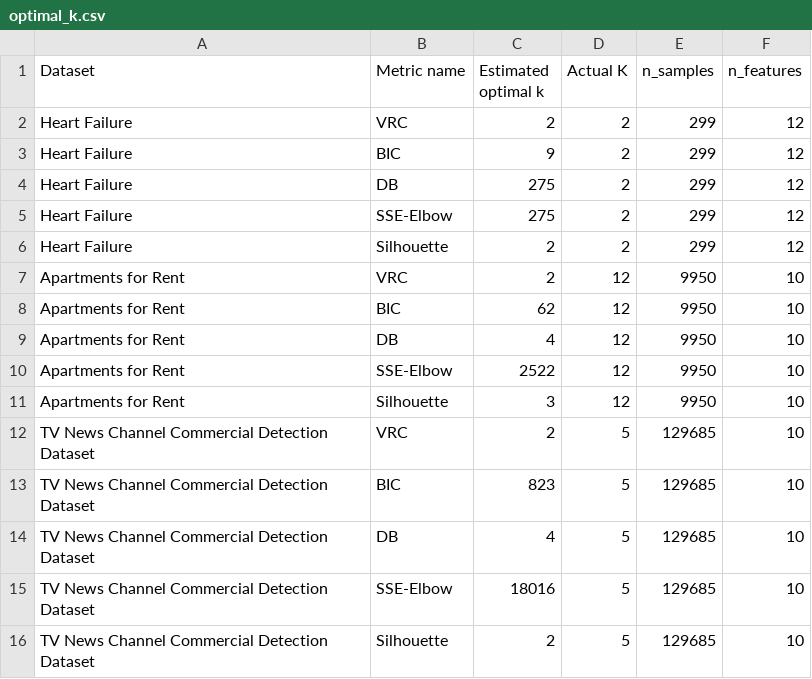
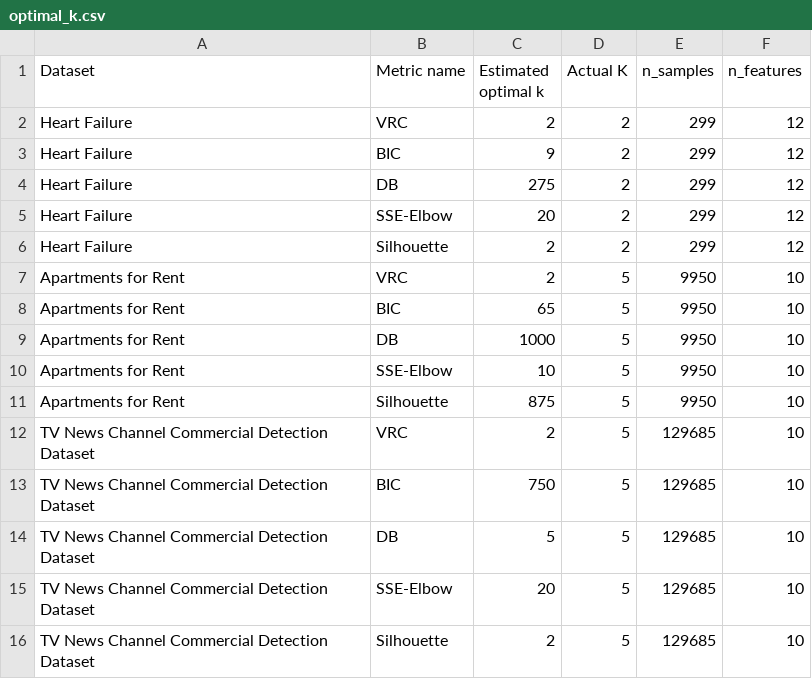
Before and after one commit to adiabramovitch/MachineLearning_Ass4, a CSV file: optimal_k.csv, drawn as a sheet.

Commit message:
Fix optimal k files

```diff
--- a/optimal_k.csv
+++ b/optimal_k.csv
@@ -4,13 +4,13 @@ Heart Failure,BIC,9,2,299,12
 Heart Failure,DB,275,2,299,12
-Heart Failure,SSE-Elbow,275,2,299,12
+Heart Failure,SSE-Elbow,20,2,299,12
 Heart Failure,Silhouette,2,2,299,12
-Apartments for Rent,VRC,2,12,9950,10
-Apartments for Rent,BIC,62,12,9950,10
-Apartments for Rent,DB,4,12,9950,10
-Apartments for Rent,SSE-Elbow,2522,12,9950,10
-Apartments for Rent,Silhouette,3,12,9950,10
+Apartments for Rent,VRC,2,5,9950,10
+Apartments for Rent,BIC,65,5,9950,10
+Apartments for Rent,DB,1000,5,9950,10
+Apartments for Rent,SSE-Elbow,10,5,9950,10
+Apartments for Rent,Silhouette,875,5,9950,10
 TV News Channel Commercial Detection Dataset,VRC,2,5,129685,10
-TV News Channel Commercial Detection Dataset,BIC,823,5,129685,10
-TV News Channel Commercial Detection Dataset,DB,4,5,129685,10
-TV News Channel Commercial Detection Dataset,SSE-Elbow,18016,5,129685,10
+TV News Channel Commercial Detection Dataset,BIC,750,5,129685,10
+TV News Channel Commercial Detection Dataset,DB,5,5,129685,10
+TV News Channel Commercial Detection Dataset,SSE-Elbow,20,5,129685,10
 TV News Channel Commercial Detection Dataset,Silhouette,2,5,129685,10
```
Also changed, not shown: optimal_k_Apartments for Rent.csv, optimal_k_Heart Failure.csv, 2 other files.
